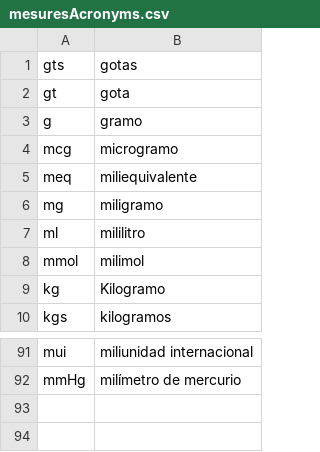
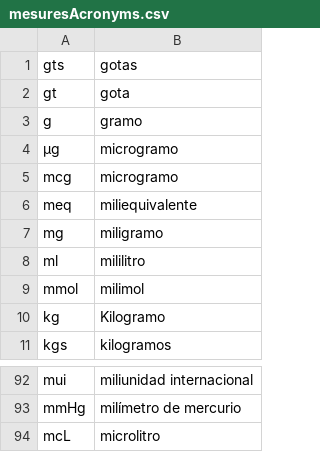
Before and after one commit to SaraLucasH/TFG, a CSV file: Herramientas/Diccionarios/mesuresAcronyms.csv, drawn as a sheet; only a part is shown, gaps mark what is left out; the diff names each change by its address in the sheet, - before the commit and + after, or states it on an @@ line.

```diff
--- a/Herramientas/Diccionarios/mesuresAcronyms.csv
+++ b/Herramientas/Diccionarios/mesuresAcronyms.csv
+row 4: μg | microgramo
+row 94: mcL | microlitro
```
Also changed, not shown: Herramientas/Evaluacion/clinical_cases.abbreviations.testing_set_fixed.tsv, 7 other files.
